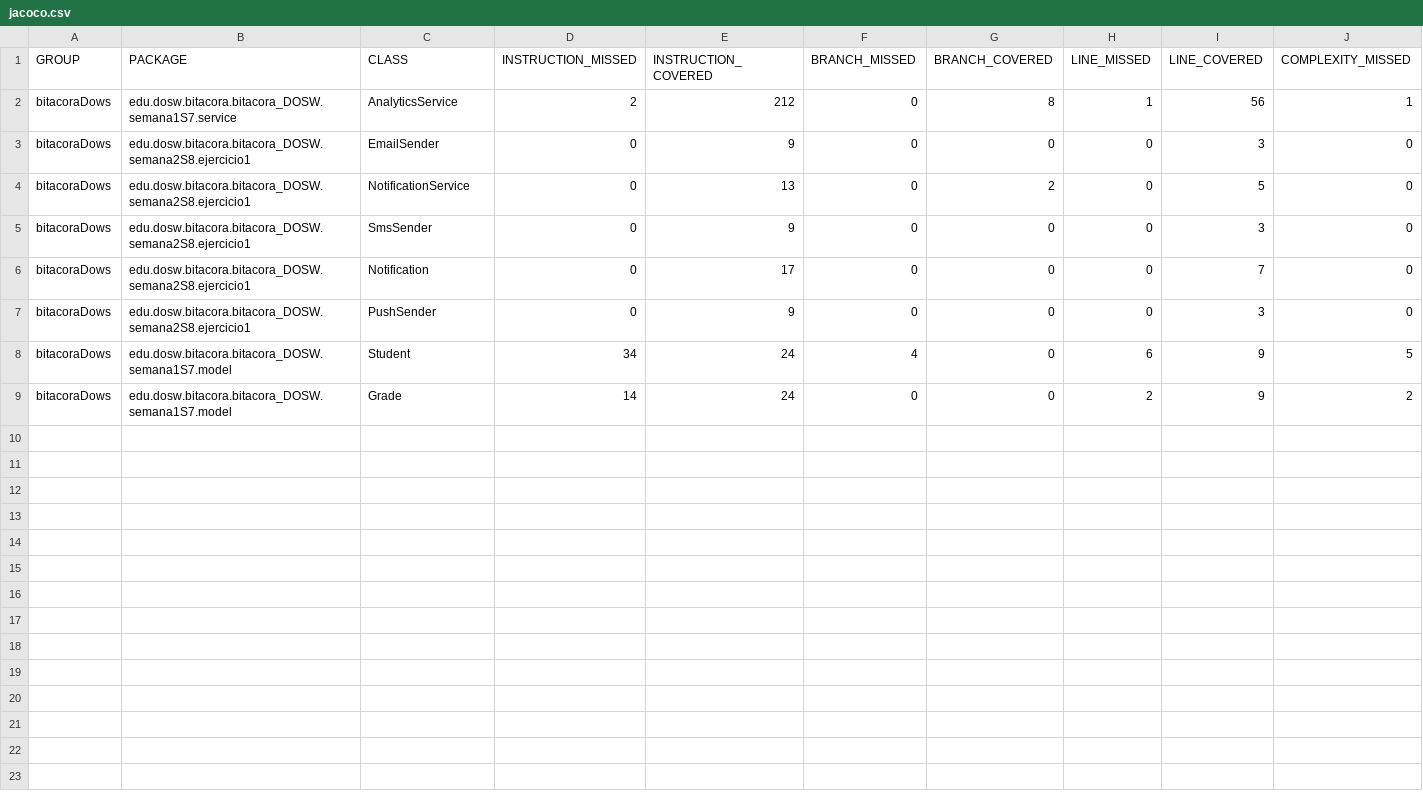
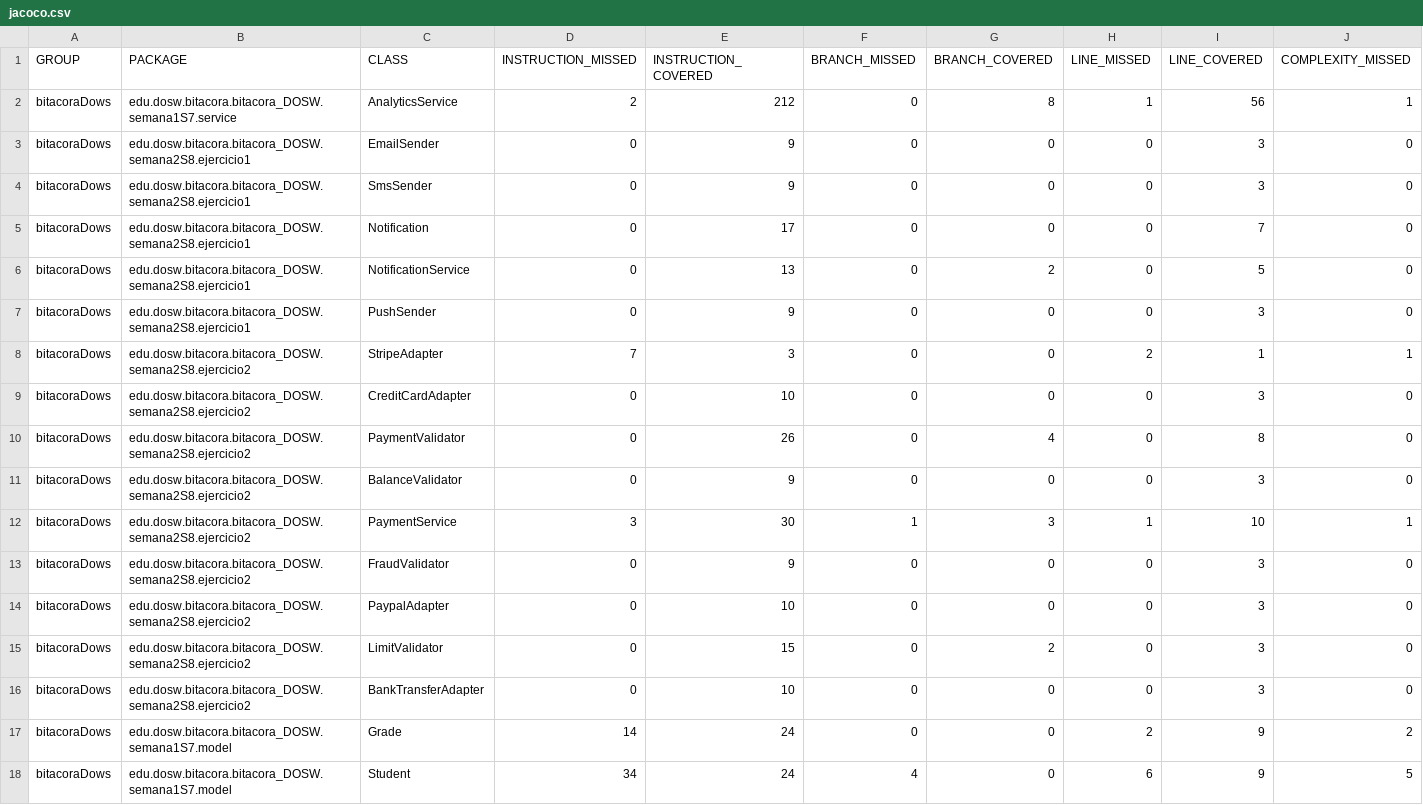
Before and after one commit to marianamalagon11/BitacoraDOSW_MarianaMalagon, a CSV file: target/site/jacoco/jacoco.csv, drawn as a sheet; only a part is shown; rows hold the shown columns only; the diff names each change by its address in the sheet, - before the commit and + after, or states it on an @@ line.

Commit message:
ejercicio 2 semana 2, faltan pruebas

```diff
--- a/target/site/jacoco/jacoco.csv
+++ b/target/site/jacoco/jacoco.csv
@@ row 4 moved to row 6: bitacoraDows @@
+row 8: bitacoraDows | edu.dosw.bitacora.bitacora_DOSW.semana2S8.ejercicio2 | StripeAdapter | 7 | 3 | 0 | 0 | 2 | 1 | 1
+row 9: bitacoraDows | edu.dosw.bitacora.bitacora_DOSW.semana2S8.ejercicio2 | CreditCardAdapter | 0 | 10 | 0 | 0 | 0 | 3 | 0
+row 10: bitacoraDows | edu.dosw.bitacora.bitacora_DOSW.semana2S8.ejercicio2 | PaymentValidator | 0 | 26 | 0 | 4 | 0 | 8 | 0
+row 11: bitacoraDows | edu.dosw.bitacora.bitacora_DOSW.semana2S8.ejercicio2 | BalanceValidator | 0 | 9 | 0 | 0 | 0 | 3 | 0
+row 12: bitacoraDows | edu.dosw.bitacora.bitacora_DOSW.semana2S8.ejercicio2 | PaymentService | 3 | 30 | 1 | 3 | 1 | 10 | 1
+row 13: bitacoraDows | edu.dosw.bitacora.bitacora_DOSW.semana2S8.ejercicio2 | FraudValidator | 0 | 9 | 0 | 0 | 0 | 3 | 0
+row 14: bitacoraDows | edu.dosw.bitacora.bitacora_DOSW.semana2S8.ejercicio2 | PaypalAdapter | 0 | 10 | 0 | 0 | 0 | 3 | 0
+row 15: bitacoraDows | edu.dosw.bitacora.bitacora_DOSW.semana2S8.ejercicio2 | LimitValidator | 0 | 15 | 0 | 2 | 0 | 3 | 0
+row 16: bitacoraDows | edu.dosw.bitacora.bitacora_DOSW.semana2S8.ejercicio2 | BankTransferAdapter | 0 | 10 | 0 | 0 | 0 | 3 | 0
@@ row 9 moved to row 17: bitacoraDows @@
```
Also changed, not shown: 16 other files.
